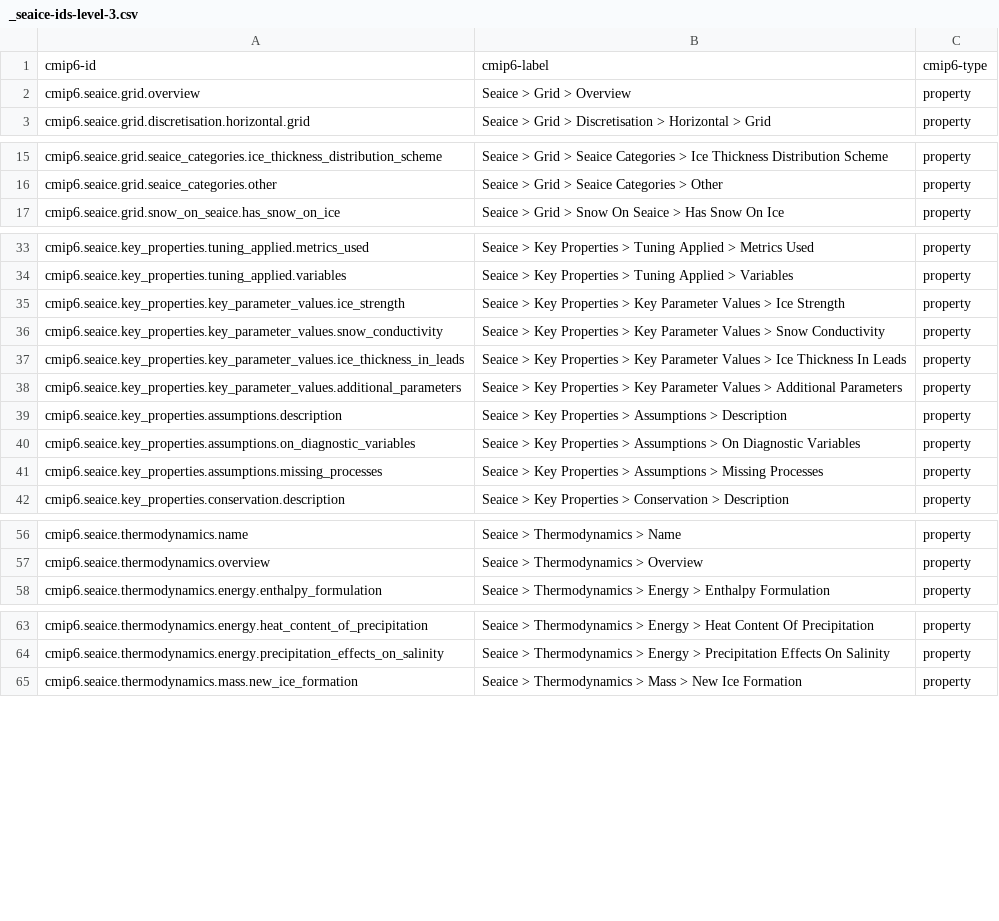
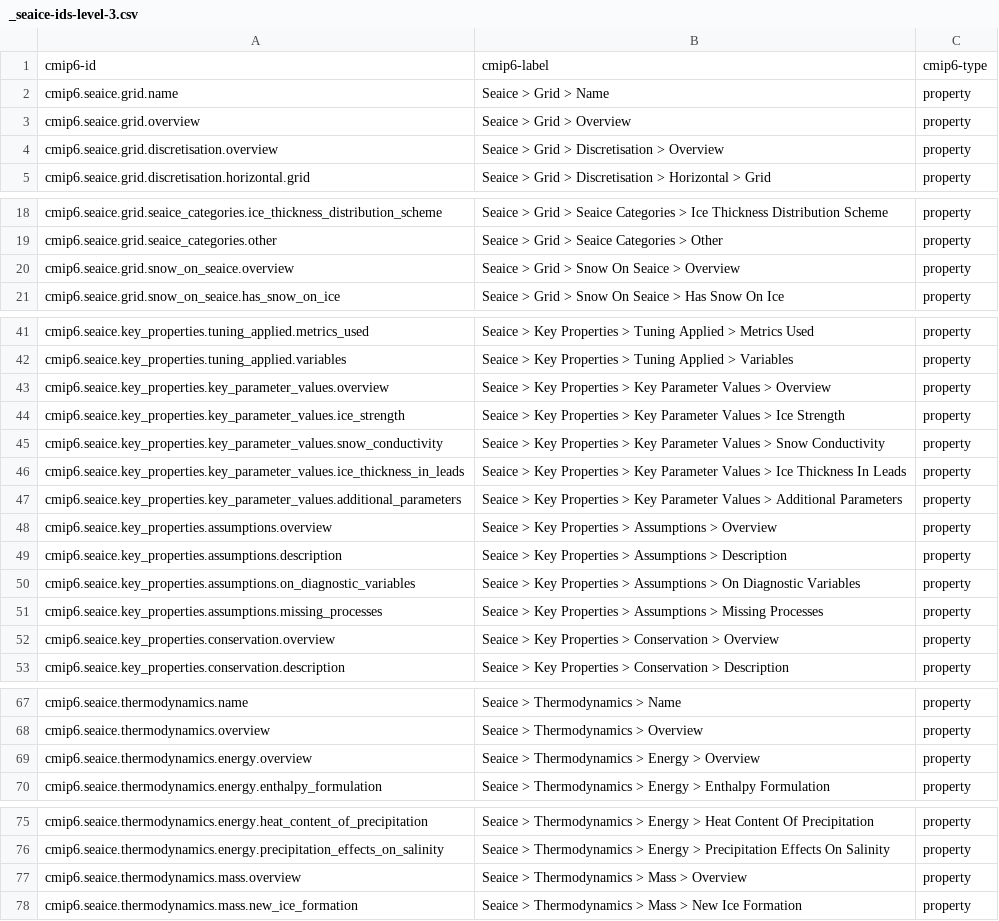
Before and after one commit to ES-DOC/cmip6-specializations-seaice, a CSV file: _seaice-ids-level-3.csv, drawn as a sheet; only a part is shown, gaps mark what is left out; the diff covers the shown part only; the diff names each change by its address in the sheet, - before the commit and + after, or states it on an @@ line.

```diff
--- a/_seaice-ids-level-3.csv
+++ b/_seaice-ids-level-3.csv
+row 2: cmip6.seaice.grid.name | Seaice > Grid > Name | property
+row 4: cmip6.seaice.grid.discretisation.overview | Seaice > Grid > Discretisation > Overview | property
+row 20: cmip6.seaice.grid.snow_on_seaice.overview | Seaice > Grid > Snow On Seaice > Overview | property
+row 43: cmip6.seaice.key_properties.key_parameter_values.overview | Seaice > Key Properties > Key Parameter Values > Overview | property
+row 48: cmip6.seaice.key_properties.assumptions.overview | Seaice > Key Properties > Assumptions > Overview | property
+row 52: cmip6.seaice.key_properties.conservation.overview | Seaice > Key Properties > Conservation > Overview | property
+row 69: cmip6.seaice.thermodynamics.energy.overview | Seaice > Thermodynamics > Energy > Overview | property
+row 77: cmip6.seaice.thermodynamics.mass.overview | Seaice > Thermodynamics > Mass > Overview | property
```
Also changed, not shown: 10 added rows elsewhere in this file, 11 other files.
